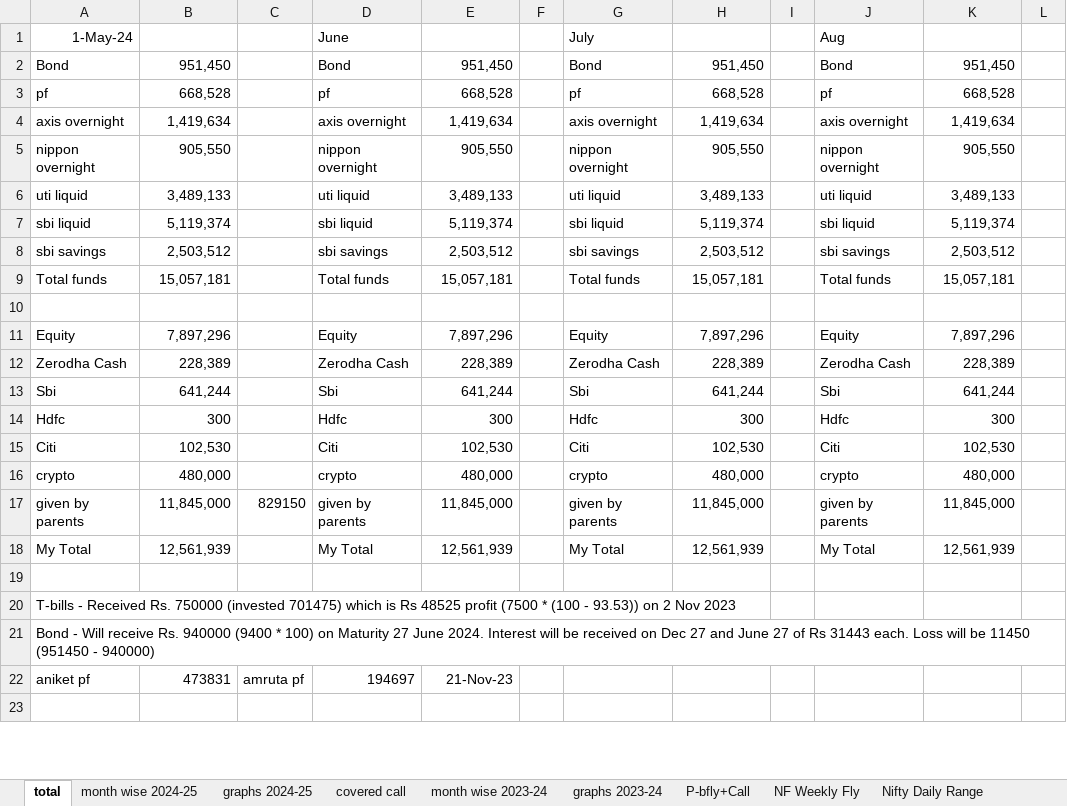
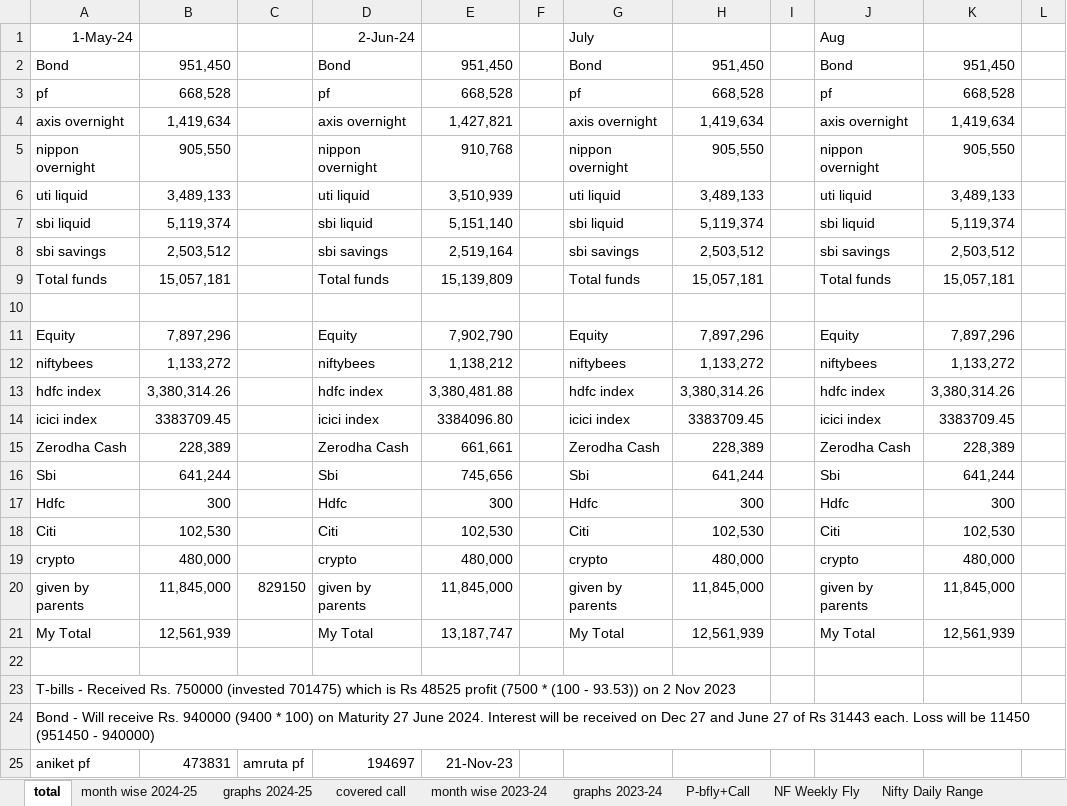
Before and after one commit to AniketBhadane/AniketBhadane.github.io, an Excel workbook: backtest results/Balance.xlsx, sheet total, drawn as a sheet; only a part is shown; the shorter side is filled out with more unchanged rows; values as stored, in another font and other column widths than the file's, no borders; addresses are those after the commit; the diff covers the shown part only; the diff names each change by its address in the sheet, - before the commit and + after, or states it on an @@ line.

```diff
--- a/backtest results/Balance.xlsx (sheet total)
+++ b/backtest results/Balance.xlsx (sheet total)
-D1: June
+D1: 2-Jun-24
-E4: 1,419,634
+E4: 1,427,821
-E5: 905,550
+E5: 910,768
-E6: 3,489,133
+E6: 3,510,939
-E7: 5,119,374
+E7: 5,151,140
-E8: 2,503,512
+E8: 2,519,164
-E9: 15,057,181
+E9: 15,139,809
-E11: 7,897,296
+E11: 7,902,790
+row 12: niftybees | 1,133,272 |  | niftybees | 1,138,212 |  | niftybees | 1,133,272 |  | niftybees | 1,133,272
+row 13: hdfc index | 3,380,314.26 |  | hdfc index | 3,380,481.88 |  | hdfc index | 3,380,314.26 |  | hdfc index | 3,380,314.26
+row 14: icici index | 3383709.45 |  | icici index | 3384096.80 |  | icici index | 3383709.45 |  | icici index | 3383709.45
-E15: 228,389
+E15: 661,661
-E16: 641,244
+E16: 745,656
-E21: 12,561,939
+E21: 13,187,747
```
Also changed, not shown: 6 added rows, 8 removed rows and 2 edited cells elsewhere in this sheet, sheet Sheet7, sheet month wise 2024-25, sheet covered call, formulas that keep their value, 2 other files.
